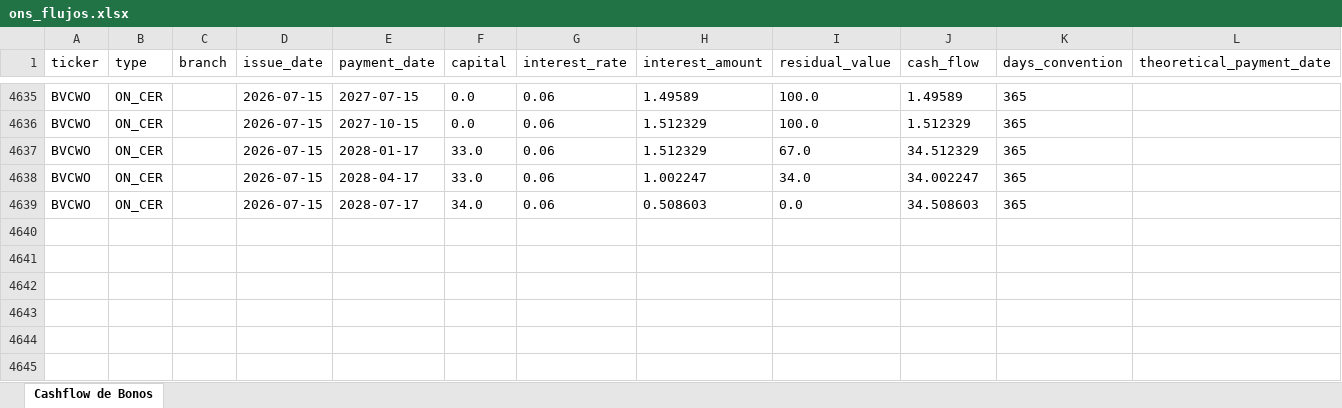
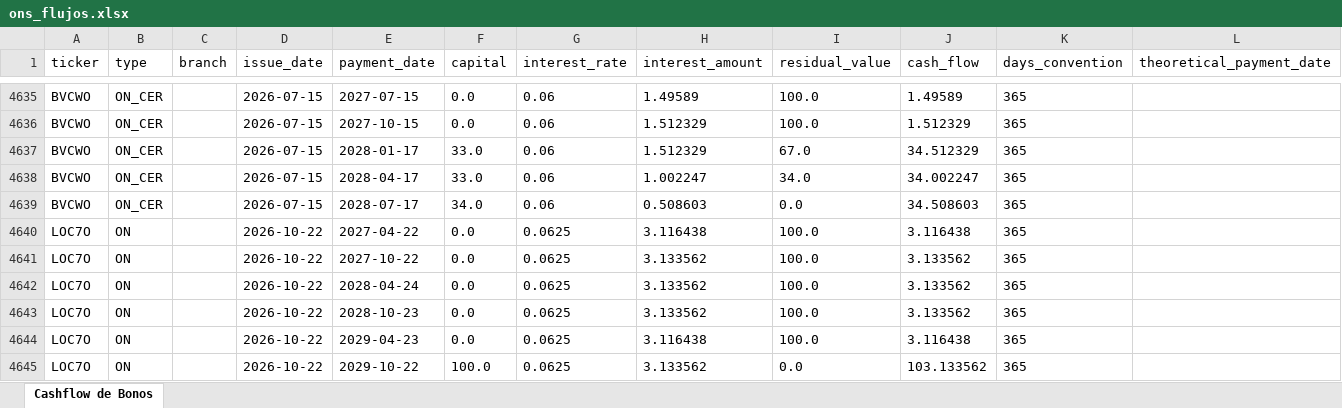
Before and after one commit to JlPersi/Bonerio-Local.-, an Excel workbook: data/ons_flujos.xlsx, sheet Cashflow de Bonos, drawn as a sheet; only a part is shown, gaps mark what is left out; values as stored, in another font and other column widths than the file's, no borders; rows hold the shown columns only; the diff names each change by its address in the sheet, - before the commit and + after, or states it on an @@ line.

```diff
--- a/data/ons_flujos.xlsx (sheet Cashflow de Bonos)
+++ b/data/ons_flujos.xlsx (sheet Cashflow de Bonos)
+row 4640: LOC7O | ON |  | 2026-10-22 | 2027-04-22 | 0.0 | 0.0625 | 3.116438 | 100.0 | 3.116438 | 365
+row 4641: LOC7O | ON |  | 2026-10-22 | 2027-10-22 | 0.0 | 0.0625 | 3.133562 | 100.0 | 3.133562 | 365
+row 4642: LOC7O | ON |  | 2026-10-22 | 2028-04-24 | 0.0 | 0.0625 | 3.133562 | 100.0 | 3.133562 | 365
+row 4643: LOC7O | ON |  | 2026-10-22 | 2028-10-23 | 0.0 | 0.0625 | 3.133562 | 100.0 | 3.133562 | 365
+row 4644: LOC7O | ON |  | 2026-10-22 | 2029-04-23 | 0.0 | 0.0625 | 3.116438 | 100.0 | 3.116438 | 365
+row 4645: LOC7O | ON |  | 2026-10-22 | 2029-10-22 | 100.0 | 0.0625 | 3.133562 | 0.0 | 103.133562 | 365
```
Also changed, not shown: 3 other files.
